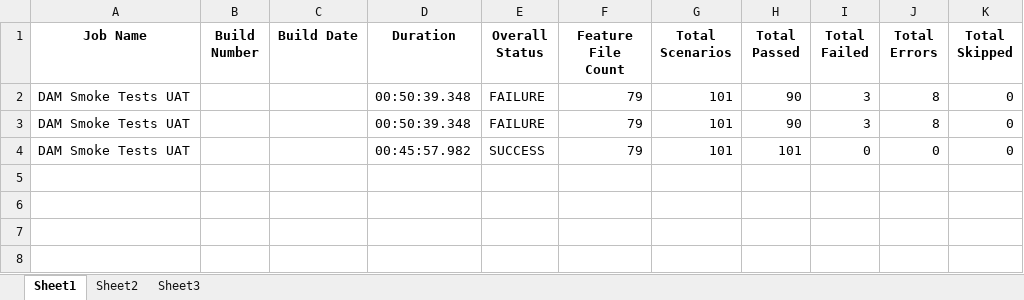
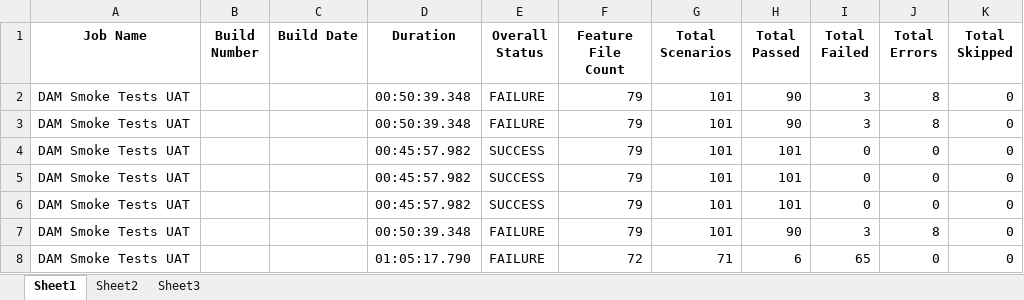
Before and after one commit to srinivasulu-k/jenkinsReport, an Excel workbook: excelFiles/testExcel.xlsx, sheet Sheet1, drawn as a sheet; values as stored, in another font and other column widths than the file's, no borders; the diff names each change by its address in the sheet, - before the commit and + after, or states it on an @@ line.

```diff
--- a/excelFiles/testExcel.xlsx (sheet Sheet1)
+++ b/excelFiles/testExcel.xlsx (sheet Sheet1)
+row 5: DAM Smoke Tests UAT |  |  | 00:45:57.982 | SUCCESS | 79 | 101 | 101 | 0 | 0 | 0
+row 6: DAM Smoke Tests UAT |  |  | 00:45:57.982 | SUCCESS | 79 | 101 | 101 | 0 | 0 | 0
+row 7: DAM Smoke Tests UAT |  |  | 00:50:39.348 | FAILURE | 79 | 101 | 90 | 3 | 8 | 0
+row 8: DAM Smoke Tests UAT |  |  | 01:05:17.790 | FAILURE | 72 | 71 | 6 | 65 | 0 | 0
```
Also changed, not shown: 3 other files.
